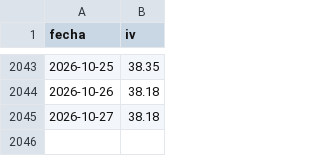
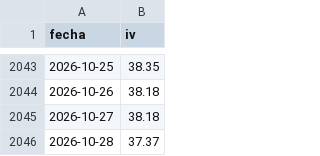
Before and after one commit to rantvalo5-art/scanall, a CSV file: opciones/iv_diaria/deribit_BTC.csv, drawn as a sheet; only a part is shown, gaps mark what is left out; the diff names each change by its address in the sheet, - before the commit and + after, or states it on an @@ line.

```diff
--- a/opciones/iv_diaria/deribit_BTC.csv
+++ b/opciones/iv_diaria/deribit_BTC.csv
+row 2046: 2026-10-28 | 37.37
```
Also changed, not shown: opciones/iv_diaria/deribit_ETH.csv, opciones/skew_diario/okx_BTC.csv, 1 other file.
